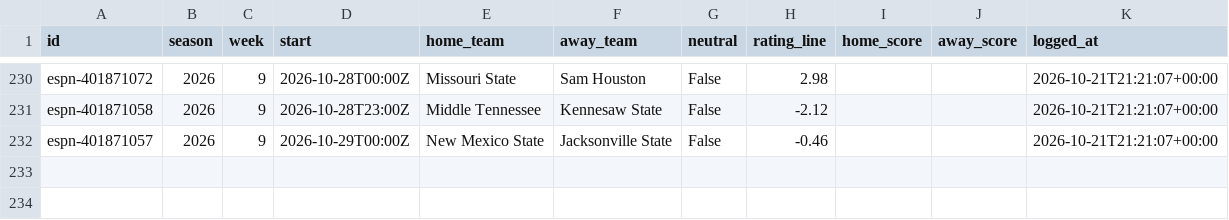
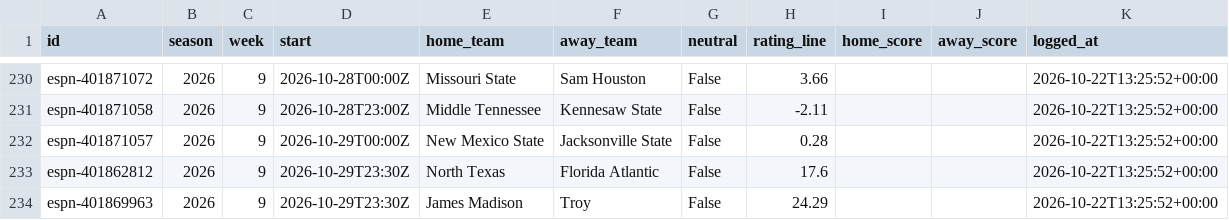
Before and after one commit to ant56-arch/ant56-arch.github.io, a CSV file: nfl-cfb/data/tracking/cfb_ratings_log.csv, drawn as a sheet; only a part is shown, gaps mark what is left out; the diff covers the shown part only; the diff names each change by its address in the sheet, - before the commit and + after, or states it on an @@ line.

```diff
--- a/nfl-cfb/data/tracking/cfb_ratings_log.csv
+++ b/nfl-cfb/data/tracking/cfb_ratings_log.csv
-H230 (rating_line): 2.98
+H230 (rating_line): 3.66
-K230:K232 (logged_at): 2026-10-21T21:21:07+00:00
+K230:K232 (logged_at): 2026-10-22T13:25:52+00:00
-H231 (rating_line): -2.12
+H231 (rating_line): -2.11
-H232 (rating_line): -0.46
+H232 (rating_line): 0.28
+row 233: espn-401862812 | 2026 | 9 | 2026-10-29T23:30Z | North Texas | Florida Atlantic | False | 17.6 |  |  | 2026-10-22T13:25:52+00:00
+row 234: espn-401869963 | 2026 | 9 | 2026-10-29T23:30Z | James Madison | Troy | False | 24.29 |  |  | 2026-10-22T13:25:52+00:00
```
Also changed, not shown: 57 edited cells elsewhere in this file, nfl-cfb/data/tracking/cfb_predictions_log.csv, nfl-cfb/data/tracking/predictions_log.csv, 3 other files.
